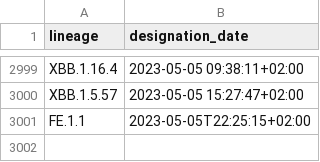
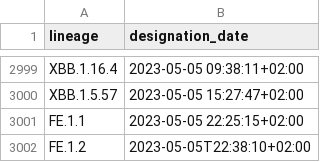
Before and after one commit to corneliusroemer/pango-designation-dates, a CSV file: data/lineage_designation_date.csv, drawn as a sheet; only a part is shown, gaps mark what is left out.

```diff
--- a/data/lineage_designation_date.csv
+++ b/data/lineage_designation_date.csv
@@ -3000,2 +3000,3 @@ XBB.1.16.4,2023-05-05 09:38:11+02:00
 XBB.1.5.57,2023-05-05 15:27:47+02:00
-FE.1.1,2023-05-05T22:25:15+02:00
+FE.1.1,2023-05-05 22:25:15+02:00
+FE.1.2,2023-05-05T22:38:10+02:00
```
Also changed, not shown: 1 other file.
